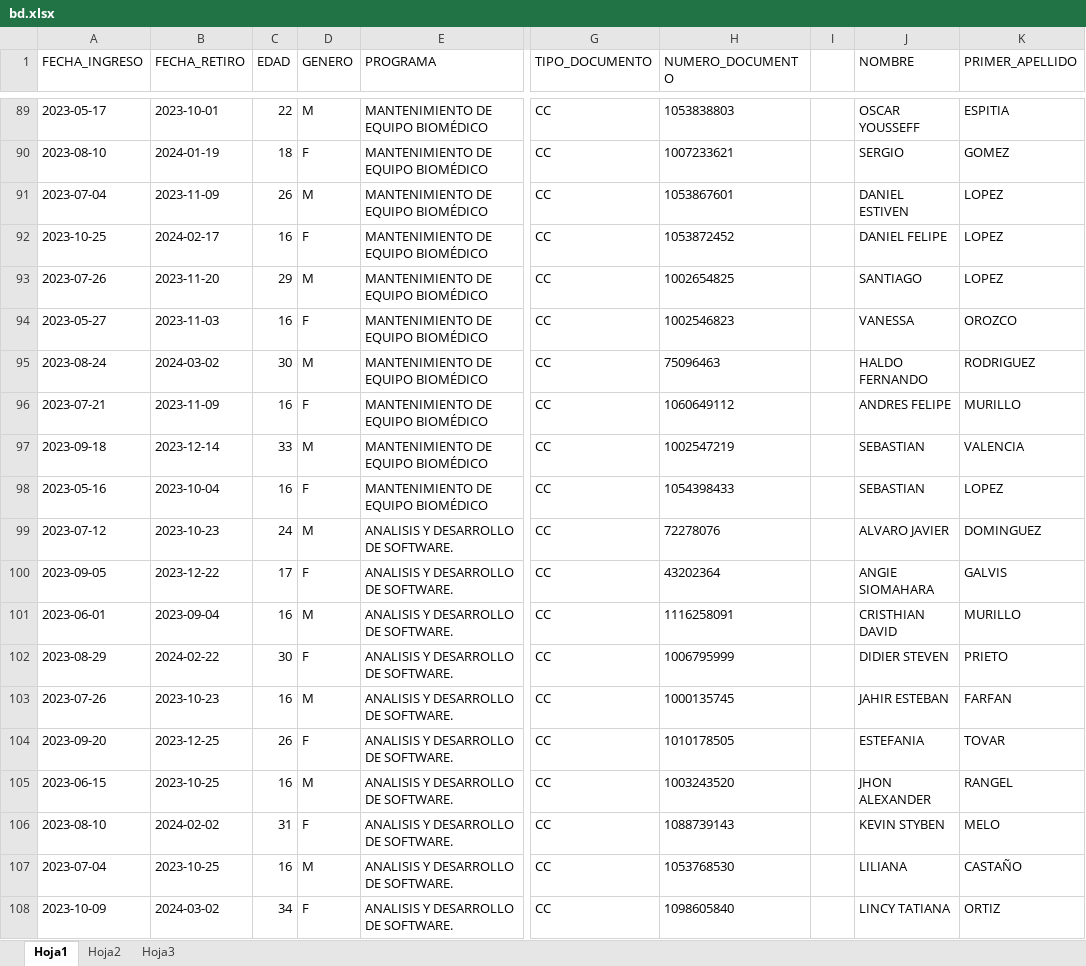
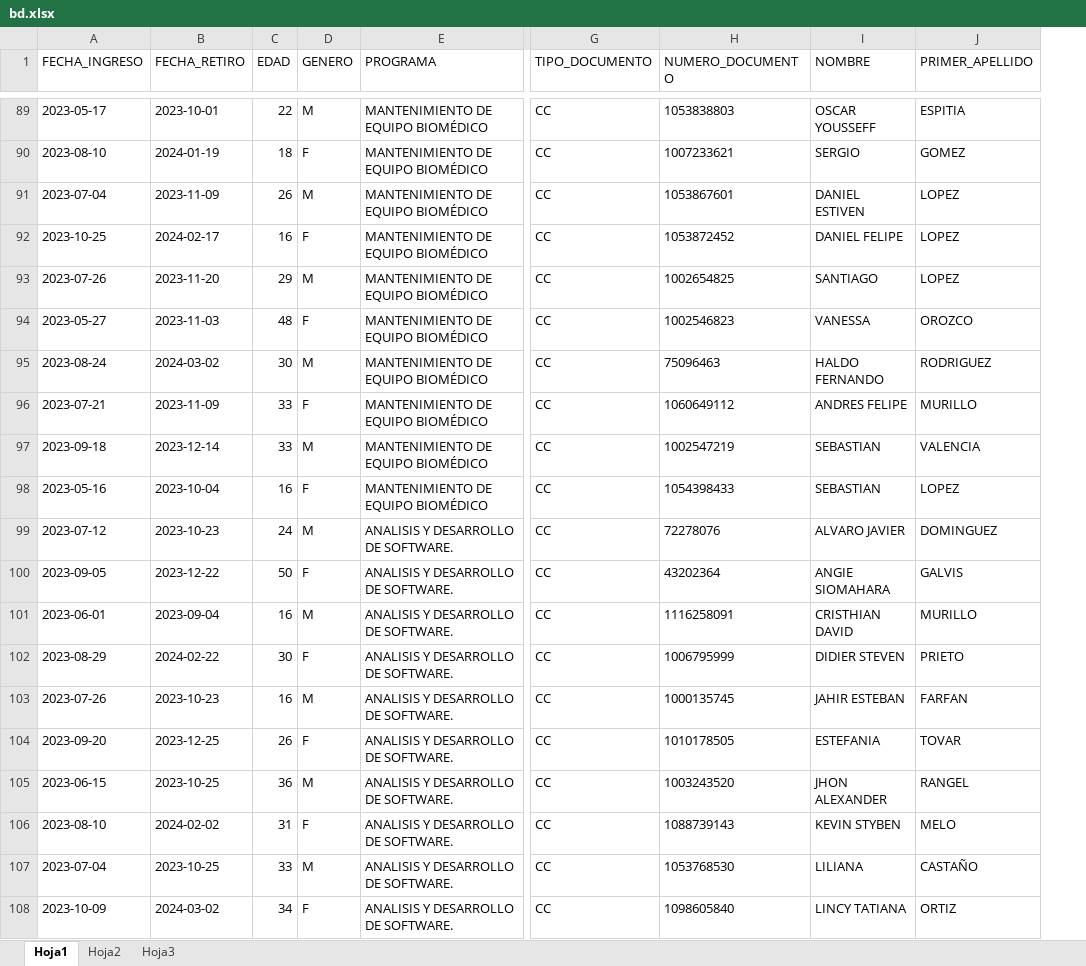
Before and after one commit to sarboleda72/web-analisis-de-datos-django, an Excel workbook: bd.xlsx, sheet Hoja1, drawn as a sheet; only a part is shown, gaps mark what is left out; values as stored, in another font and other column widths than the file's, no borders; the diff covers the shown part only; the diff names each change by its address in the sheet, - before the commit and + after, or states it on an @@ line.

Commit message:
Se ajusta la edad y la base queda ajustada a los rangos de menor de edad y mayor de edad

```diff
--- a/bd.xlsx (sheet Hoja1)
+++ b/bd.xlsx (sheet Hoja1)
-column I, empty
-C94 (EDAD): 16
+C94 (EDAD): 48
-C96 (EDAD): 16
+C96 (EDAD): 33
-C100 (EDAD): 17
+C100 (EDAD): 50
-C105 (EDAD): 16
+C105 (EDAD): 36
-C107 (EDAD): 16
+C107 (EDAD): 33
```
Also changed, not shown: 331 edited cells elsewhere in this sheet, media/db.xlsx, 3 other files.
